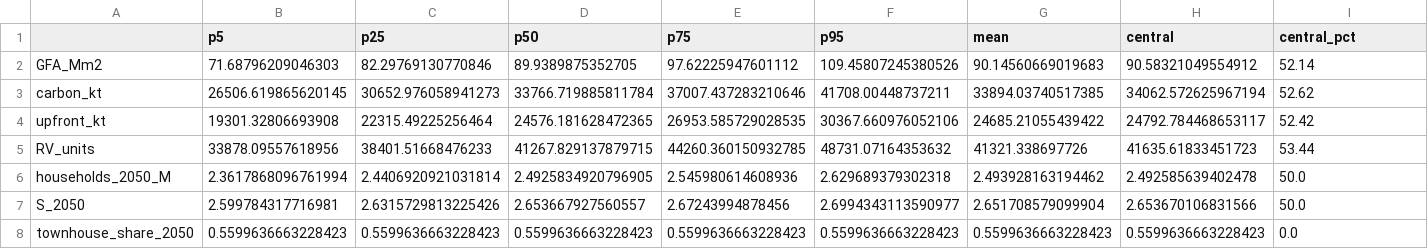
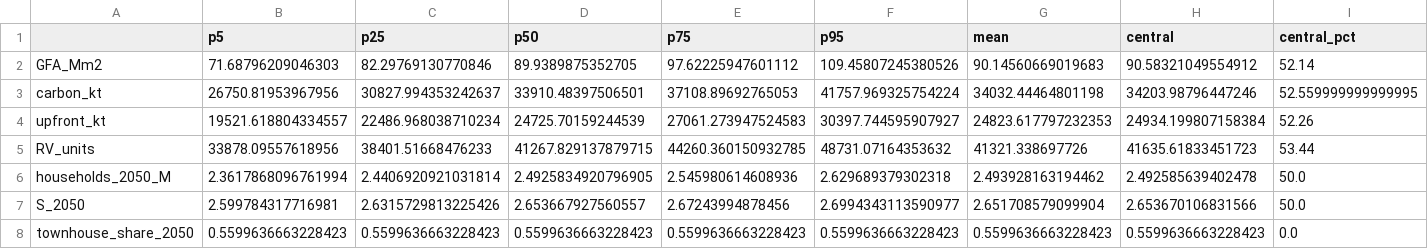
Before and after one commit to GerasimosChristoforatos/Pathway-Paper, a CSV file: outputs/montecarlo_summary_S2.csv, drawn as a sheet.

```diff
--- a/outputs/montecarlo_summary_S2.csv
+++ b/outputs/montecarlo_summary_S2.csv
@@ -2,4 +2,4 @@
 GFA_Mm2,71.68796209046303,82.29769130770846,89.9389875352705,97.62225947601112,109.45807245380526,90.14560669019683,90.58321049554912,52.14
-carbon_kt,26506.619865620145,30652.976058941273,33766.719885811784,37007.437283210646,41708.00448737211,33894.03740517385,34062.572625967194,52.62
-upfront_kt,19301.32806693908,22315.49225256464,24576.181628472365,26953.585729028535,30367.660976052106,24685.21055439422,24792.784468653117,52.42
+carbon_kt,26750.81953967956,30827.994353242637,33910.48397506501,37108.89692765053,41757.969325754224,34032.44464801198,34203.98796447246,52.559999999999995
+upfront_kt,19521.618804334557,22486.968038710234,24725.70159244539,27061.273947524583,30397.744595907927,24823.617797232353,24934.199807158384,52.26
 RV_units,33878.09557618956,38401.51668476233,41267.829137879715,44260.360150932785,48731.07164353632,41321.338697726,41635.61833451723,53.44
```
Also changed, not shown: outputs/montecarlo_annual.csv, outputs/montecarlo_sobol.csv, 17 other files.
